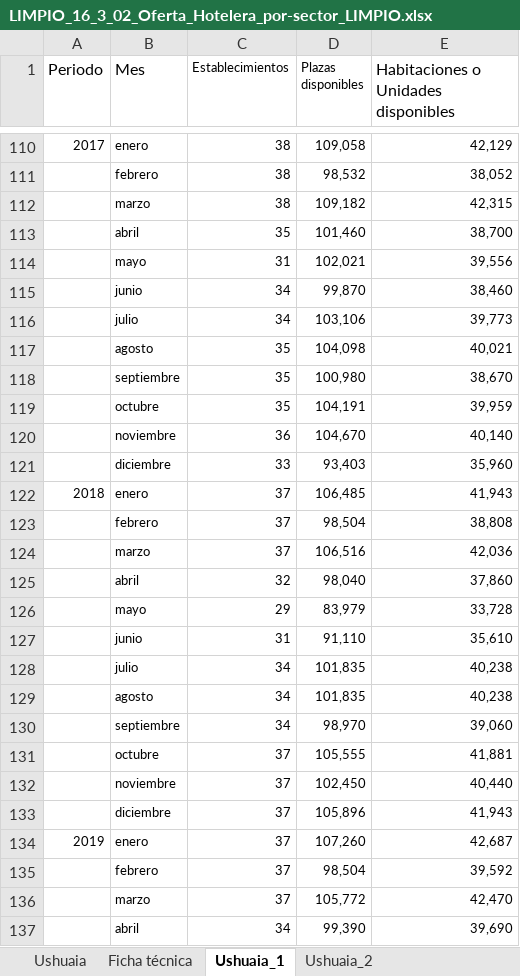
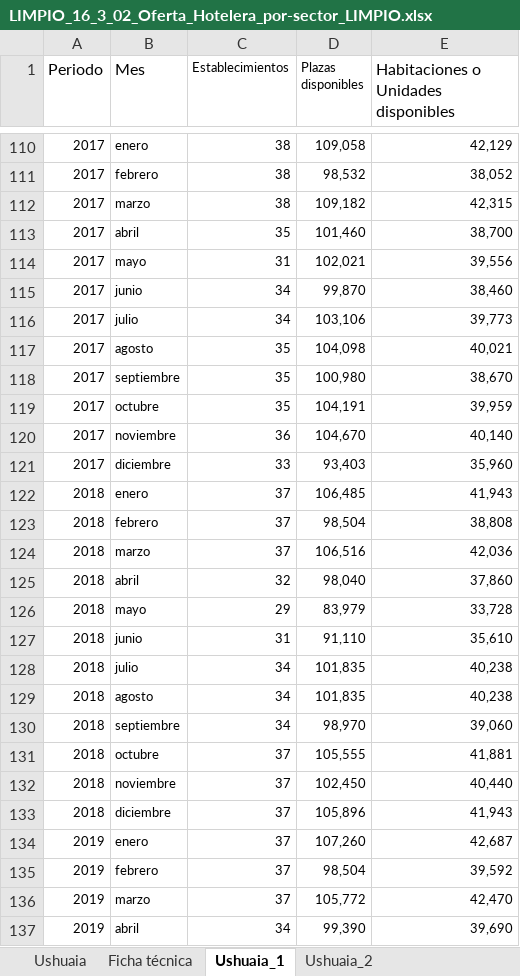
Before and after one commit to edfedo/Plazas_Disponibles_Hotelero, an Excel workbook: data/external/LIMPIO_16_3_02_Oferta_Hotelera_por-sector_LIMPIO.xlsx, sheet Ushuaia_1, drawn as a sheet; only a part is shown, gaps mark what is left out; values as stored, in another font and other column widths than the file's, no borders; the diff covers the shown part only; the diff names each change by its address in the sheet, - before the commit and + after, or states it on an @@ line.

```diff
--- a/data/external/LIMPIO_16_3_02_Oferta_Hotelera_por-sector_LIMPIO.xlsx (sheet Ushuaia_1)
+++ b/data/external/LIMPIO_16_3_02_Oferta_Hotelera_por-sector_LIMPIO.xlsx (sheet Ushuaia_1)
-A111:A121 (Periodo): (empty)
+A111:A121 (Periodo): 2017
-A123:A133 (Periodo): (empty)
+A123:A133 (Periodo): 2018
-A135:A137 (Periodo): (empty)
+A135:A137 (Periodo): 2019
```
Also changed, not shown: 152 edited cells elsewhere in this sheet, sheet Ushuaia_2.
